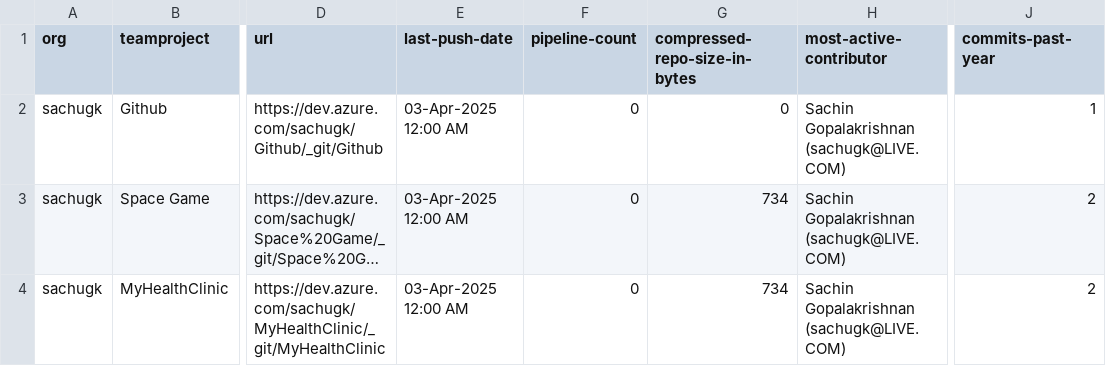
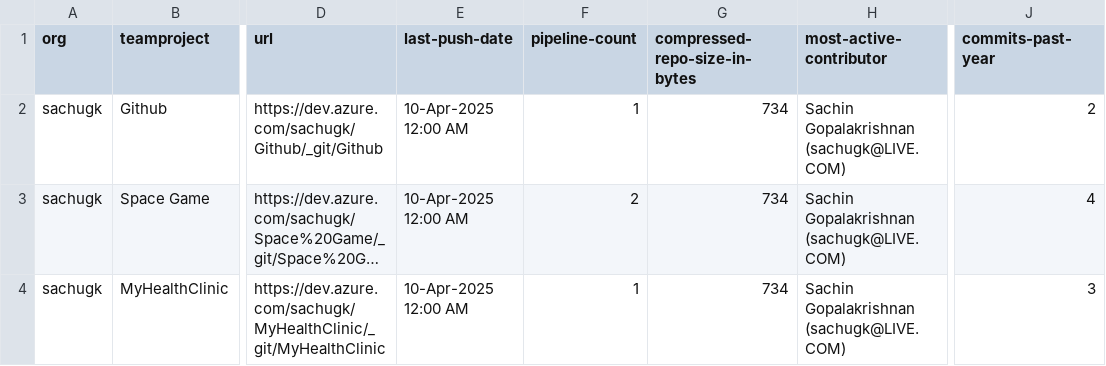
Before and after one commit to sachugk89/Migrate2GH, a CSV file: HomeADO2GH/repos.csv, drawn as a sheet; only a part is shown, gaps mark what is left out; long unchanged cells end in …; the diff names each change by its address in the sheet, - before the commit and + after, or states it on an @@ line.

Commit message:
Initial commit

```diff
--- a/HomeADO2GH/repos.csv
+++ b/HomeADO2GH/repos.csv
-E2:E4 (last-push-date): 03-Apr-2025 12:00 AM
+E2:E4 (last-push-date): 10-Apr-2025 12:00 AM
-F2 (pipeline-count): 0
+F2 (pipeline-count): 1
-G2 (compressed-repo-size-in-bytes): 0
+G2 (compressed-repo-size-in-bytes): 734
-J2 (commits-past-year): 1
+J2 (commits-past-year): 2
-F3 (pipeline-count): 0
+F3 (pipeline-count): 2
-J3 (commits-past-year): 2
+J3 (commits-past-year): 4
-F4 (pipeline-count): 0
+F4 (pipeline-count): 1
-J4 (commits-past-year): 2
+J4 (commits-past-year): 3
```
Also changed, not shown: HomeADO2GH/team-projects.csv, 7 other files.
